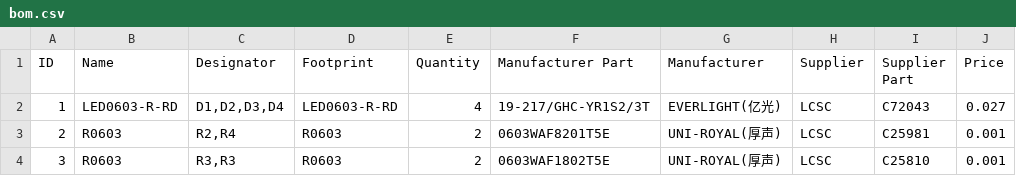
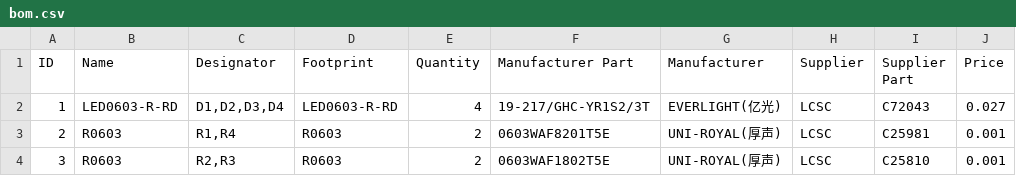
Before and after one commit to dslik/nanomia, a CSV file: 2610A/2610-0201/V1.4/bom.csv, drawn as a sheet; the diff names each change by its address in the sheet, - before the commit and + after, or states it on an @@ line.

Commit message:
Fix designators for 2610-0201

```diff
--- a/2610A/2610-0201/V1.4/bom.csv
+++ b/2610A/2610-0201/V1.4/bom.csv
-C3 (Designator): R2,R4
+C3 (Designator): R1,R4
-C4 (Designator): R3,R3
+C4 (Designator): R2,R3
```
Also changed, not shown: 2610A/2610-0201/V1.4/placement.csv, 2610A/2610-0201/latest/bom.csv, 29 other files.
